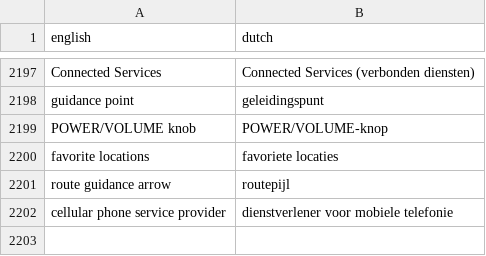
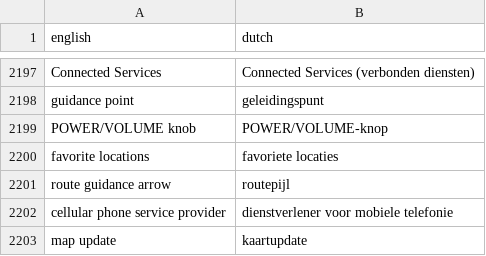
Before and after one commit to fdefoglio/Solterra, a CSV file: terminology.csv, drawn as a sheet; only a part is shown, gaps mark what is left out; the diff names each change by its address in the sheet, - before the commit and + after, or states it on an @@ line.

Commit message:
Update terminology.csv

```diff
--- a/terminology.csv
+++ b/terminology.csv
+row 2203: map update | kaartupdate
```
